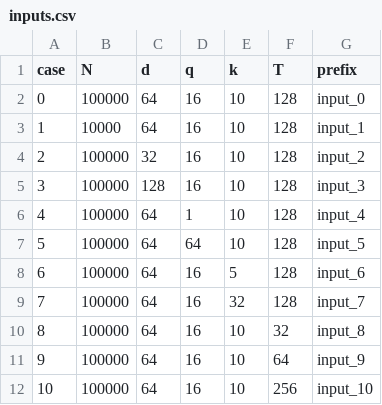
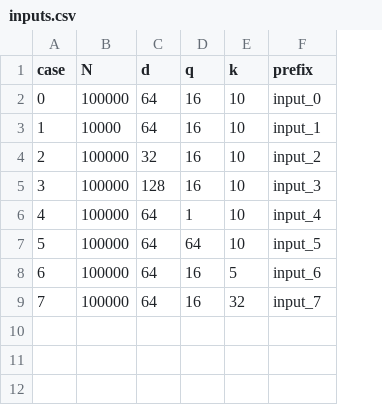
Before and after one commit to chengmeizeng9-ctrl/CEG5206-Group6, a CSV file: CPU/results/main/inputs.csv, drawn as a sheet; the diff names each change by its address in the sheet, - before the commit and + after, or states it on an @@ line.

```diff
--- a/CPU/results/main/inputs.csv
+++ b/CPU/results/main/inputs.csv
-column F (T), rows 2-9: all 128
-row 10: 8 | 100000 | 64 | 16 | 10 | 32 | input_8
-row 11: 9 | 100000 | 64 | 16 | 10 | 64 | input_9
-row 12: 10 | 100000 | 64 | 16 | 10 | 256 | input_10
```
Also changed, not shown: 57 other files.
